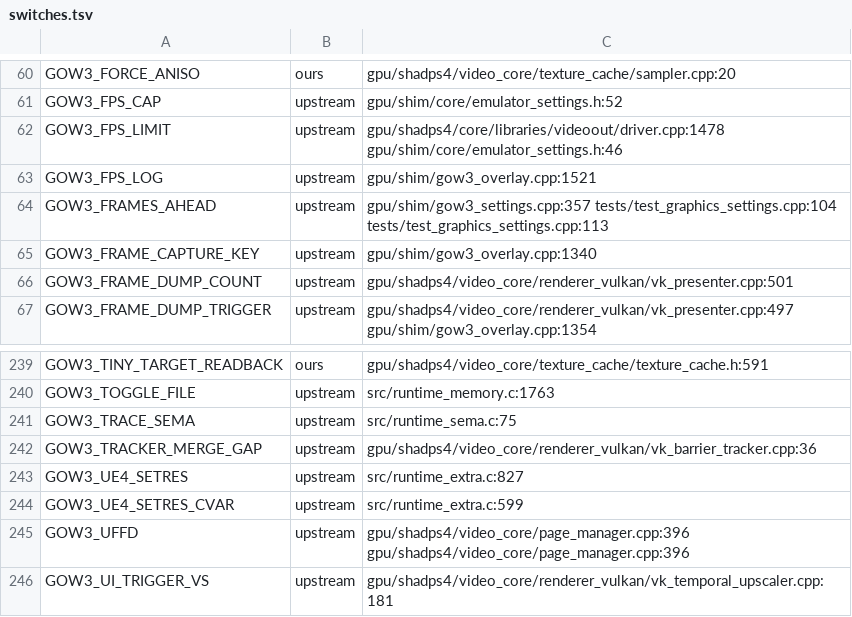
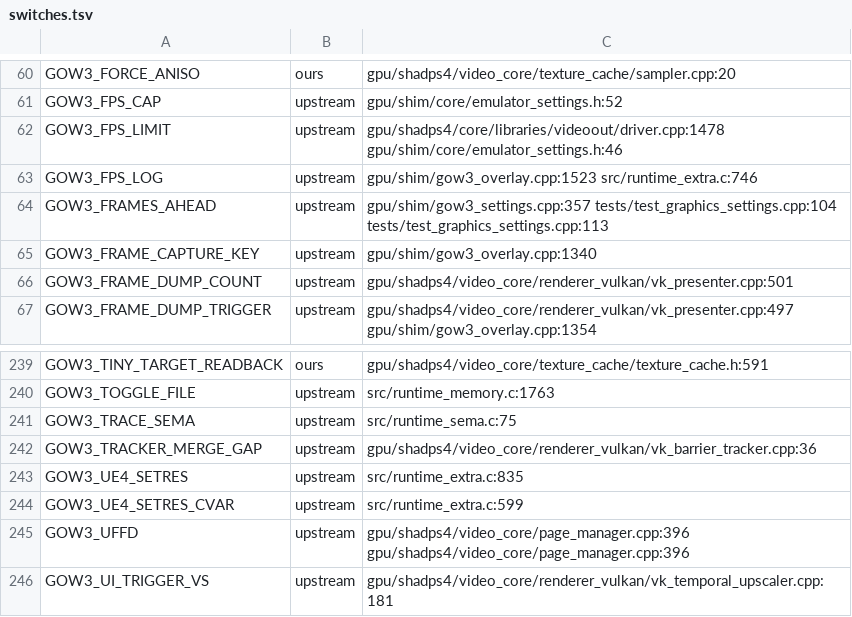
Before and after one commit to BevelTipDrip/medievil_2019_pc_port, a TSV file: research/patches/_facts/switches.tsv, drawn as a sheet; only a part is shown, gaps mark what is left out.

```diff
--- a/research/patches/_facts/switches.tsv
+++ b/research/patches/_facts/switches.tsv
@@ -62,3 +62,3 @@ GOW3_FPS_CAP	upstream	gpu/shim/core/emulator_settings.h:52
 GOW3_FPS_LIMIT	upstream	gpu/shadps4/core/libraries/videoout/driver.cpp:1478 gpu/shim/core/emulator_settings.h:46
-GOW3_FPS_LOG	upstream	gpu/shim/gow3_overlay.cpp:1521
+GOW3_FPS_LOG	upstream	gpu/shim/gow3_overlay.cpp:1523 src/runtime_extra.c:746
 GOW3_FRAMES_AHEAD	upstream	gpu/shim/gow3_settings.cpp:357 tests/test_graphics_settings.cpp:104 tests/test_graphics_settings.cpp:113
@@ -242,3 +242,3 @@ GOW3_TRACE_SEMA	upstream	src/runtime_sema.c:75
 GOW3_TRACKER_MERGE_GAP	upstream	gpu/shadps4/video_core/renderer_vulkan/vk_barrier_tracker.cpp:36
-GOW3_UE4_SETRES	upstream	src/runtime_extra.c:827
+GOW3_UE4_SETRES	upstream	src/runtime_extra.c:835
 GOW3_UE4_SETRES_CVAR	upstream	src/runtime_extra.c:599
```
Also changed, not shown: research/patches/_facts/commits.tsv, research/patches/_facts/headings.tsv, 2 other files.
